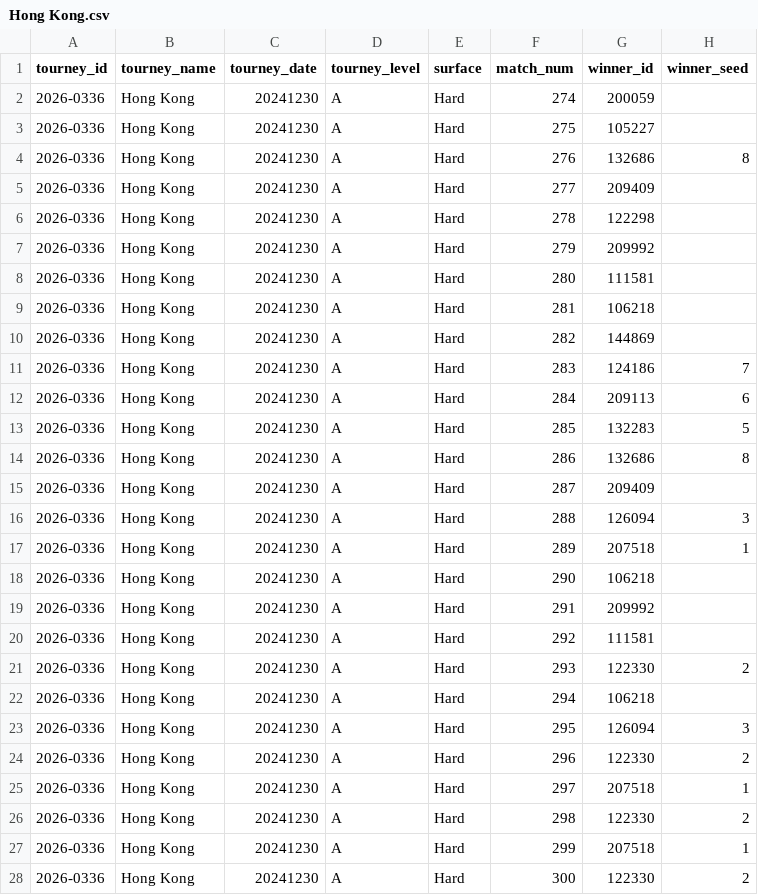
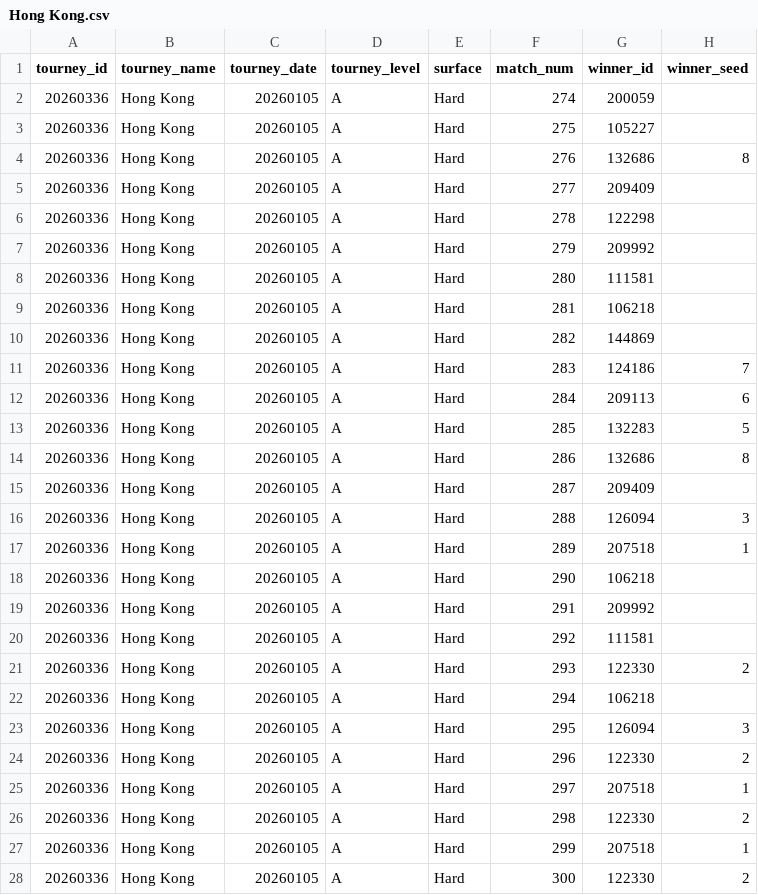
Before and after one commit to jonahplumb/tennis_atp_data, a CSV file: 2026/Hong Kong.csv, drawn as a sheet; only a part is shown; the diff names each change by its address in the sheet, - before the commit and + after, or states it on an @@ line.

Commit message:
Added Auckland and Adelaide. Also fixed fucked up dates

```diff
--- a/2026/Hong Kong.csv
+++ b/2026/Hong Kong.csv
-A2:A28 (tourney_id): 2026-0336
+A2:A28 (tourney_id): 20260336
-C2:C28 (tourney_date): 20241230
+C2:C28 (tourney_date): 20260105
```
Also changed, not shown: 2026/Brisbane.csv, 3 other files.
